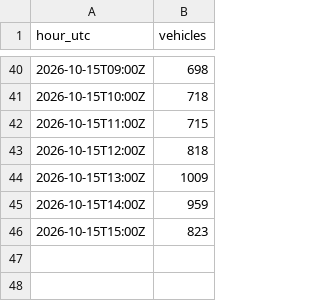
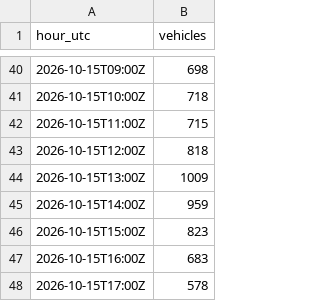
Before and after one commit to Laboratoriet/animatus, a CSV file: melvin/verksted/rommet/trafikk.csv, drawn as a sheet; only a part is shown, gaps mark what is left out; the diff names each change by its address in the sheet, - before the commit and + after, or states it on an @@ line.

```diff
--- a/melvin/verksted/rommet/trafikk.csv
+++ b/melvin/verksted/rommet/trafikk.csv
+row 47: 2026-10-15T16:00Z | 683
+row 48: 2026-10-15T17:00Z | 578
```
Also changed, not shown: melvin/verksted/rommet/logg.csv, 1 other file.
